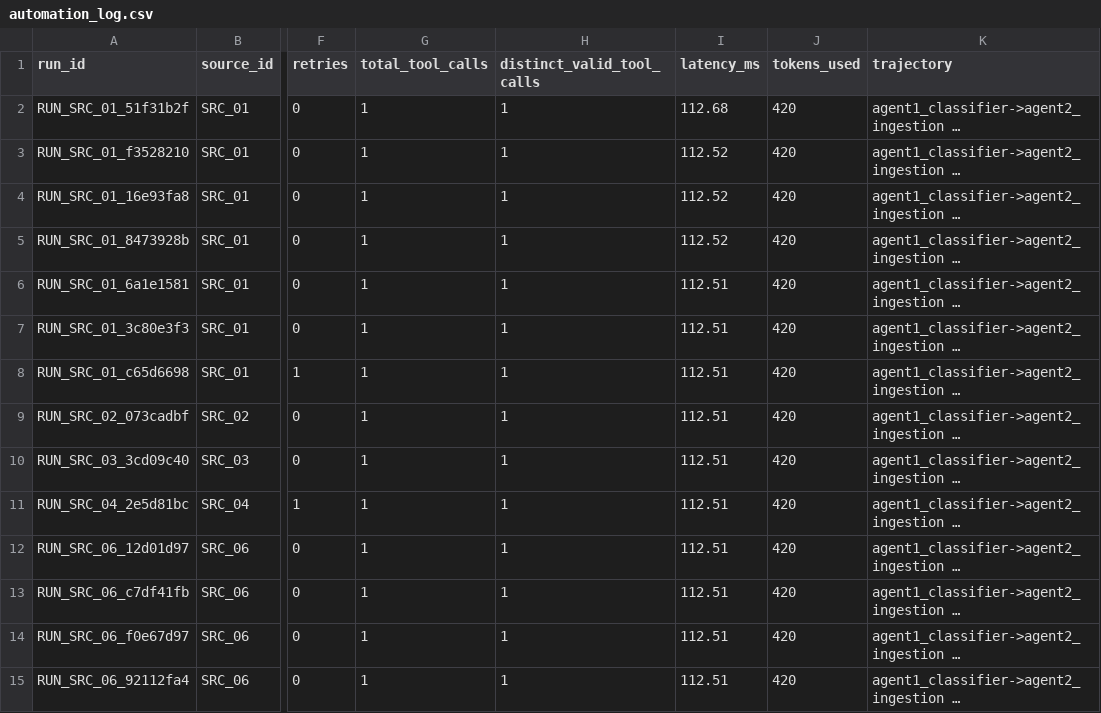
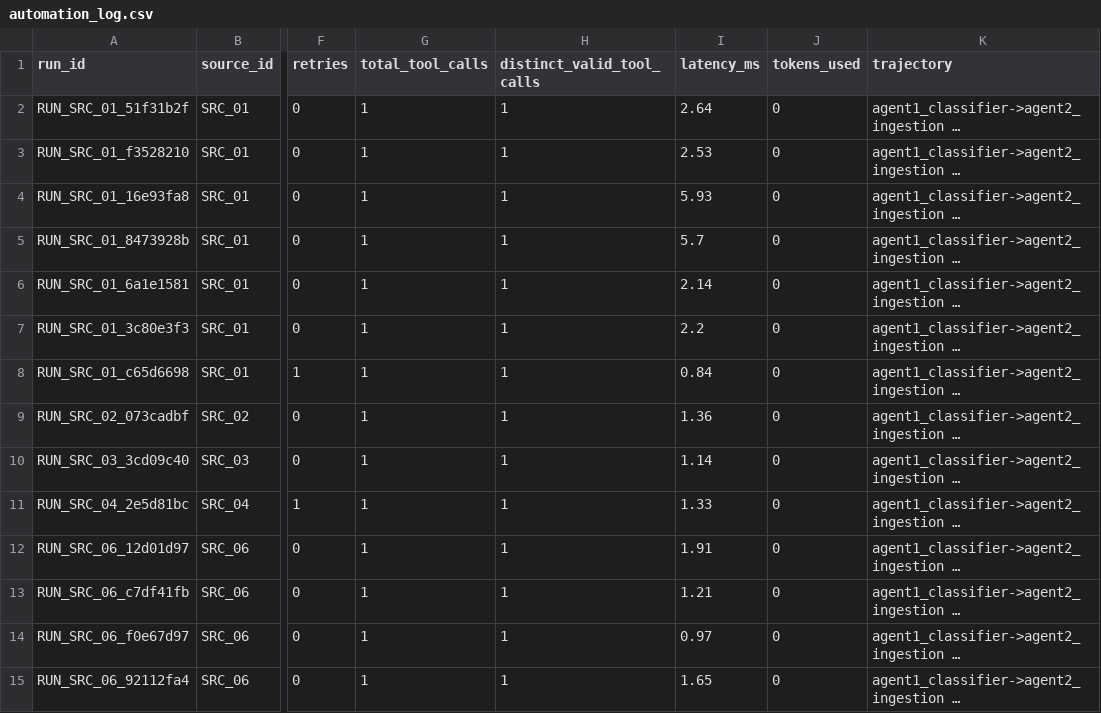
Before and after one commit to Kunj3690/Agriagent-Assam, a CSV file: logs/automation_log.csv, drawn as a sheet; only a part is shown, gaps mark what is left out; long unchanged cells end in …; the diff covers the shown part only; the diff names each change by its address in the sheet, - before the commit and + after, or states it on an @@ line.

```diff
--- a/logs/automation_log.csv
+++ b/logs/automation_log.csv
-I2 (latency_ms): 112.68
+I2 (latency_ms): 2.64
-J2:J15 (tokens_used): 420
+J2:J15 (tokens_used): 0
-I3 (latency_ms): 112.52
+I3 (latency_ms): 2.53
-I4 (latency_ms): 112.52
+I4 (latency_ms): 5.93
-I5 (latency_ms): 112.52
+I5 (latency_ms): 5.7
-I6 (latency_ms): 112.51
+I6 (latency_ms): 2.14
-I7 (latency_ms): 112.51
+I7 (latency_ms): 2.2
-I8 (latency_ms): 112.51
+I8 (latency_ms): 0.84
-I9 (latency_ms): 112.51
+I9 (latency_ms): 1.36
-I10 (latency_ms): 112.51
+I10 (latency_ms): 1.14
-I11 (latency_ms): 112.51
+I11 (latency_ms): 1.33
-I12 (latency_ms): 112.51
+I12 (latency_ms): 1.91
-I13 (latency_ms): 112.51
+I13 (latency_ms): 1.21
-I14 (latency_ms): 112.51
+I14 (latency_ms): 0.97
-I15 (latency_ms): 112.51
+I15 (latency_ms): 1.65
```
Also changed, not shown: 6 removed rows and 36 edited cells elsewhere in this file, eval/phase2_metrics.csv, 36 other files.
